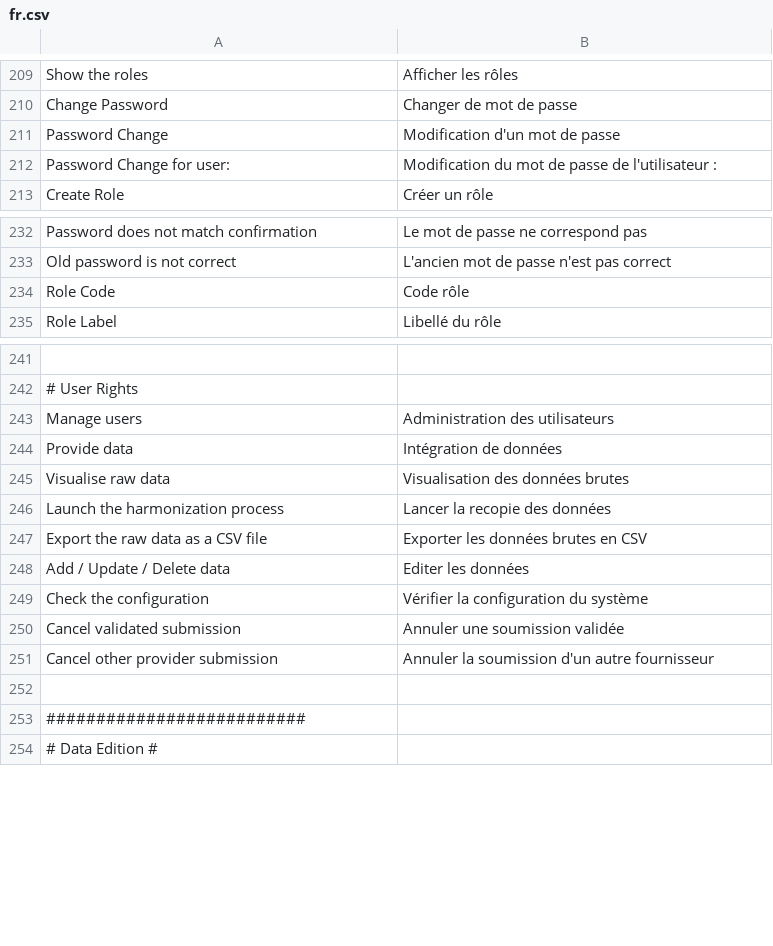
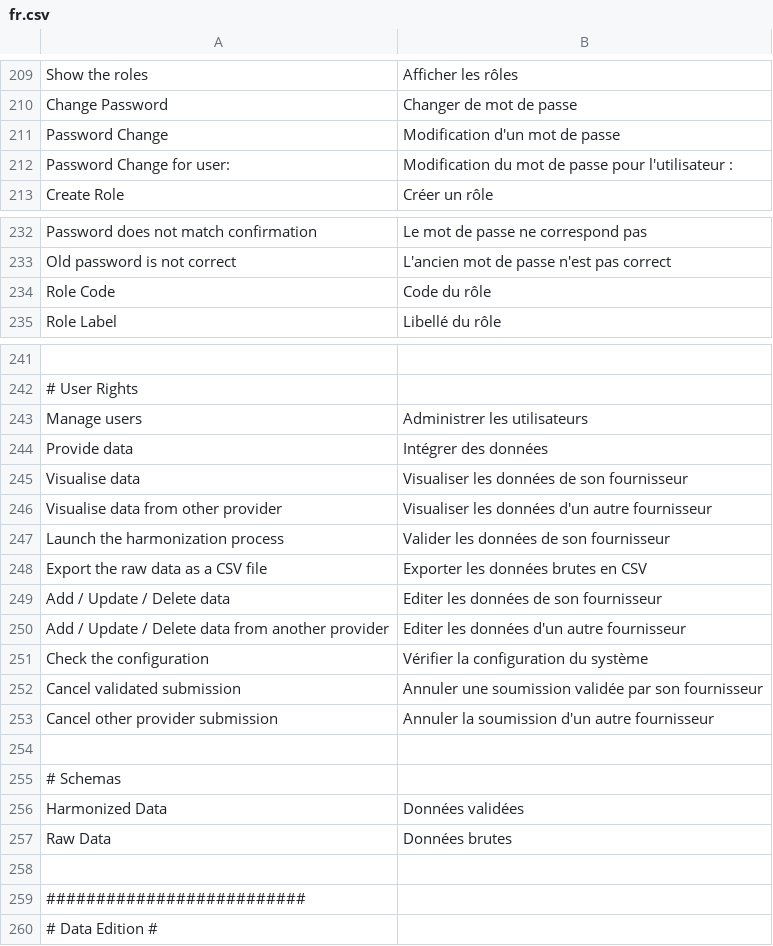
Before and after one commit to IGNF/ogam, a CSV file: website/htdocs/ogam/application/lang/fr.csv, drawn as a sheet; only a part is shown, gaps mark what is left out; removed rows and columns are numbered as before the commit, all else as after; the diff names each change by its address in the sheet, - before the commit and + after, or states it on an @@ line.

Commit message:
RENEOGAM-13 Traduction BackEnd Relooking and translation of the 'User Management' part

```diff
--- a/website/htdocs/ogam/application/lang/fr.csv
+++ b/website/htdocs/ogam/application/lang/fr.csv
-B212: …de passe de l'utilisateur :
+B212: …de passe pour l'utilisateur :
-B234: Code rôle
+B234: Code du rôle
-B243: Administration des utilisateurs
+B243: Administrer les utilisateurs
-B244: Intégration de données
+B244: Intégrer des données
-row 245: Visualise raw data | Visualisation des données brutes
+row 245: Visualise data | Visualiser les données de son fournisseur
+row 246: Visualise data from other provider | Visualiser les données d'un autre fournisseur
-B247: Lancer la recopie des données
+B247: Valider les données de son fournisseur
-B249: Editer les données
+B249: Editer les données de son fournisseur
+row 250: Add / Update / Delete data from another provider | Editer les données d'un autre fournisseur
-B252: Annuler une soumission validée
+B252: Annuler une soumission validée par son fournisseur
+row 254: (empty)
+row 255: # Schemas
+row 256: Harmonized Data | Données validées
+row 257: Raw Data | Données brutes
```
Also changed, not shown: website/htdocs/ogam/application/lang/en.csv, 12 other files.
